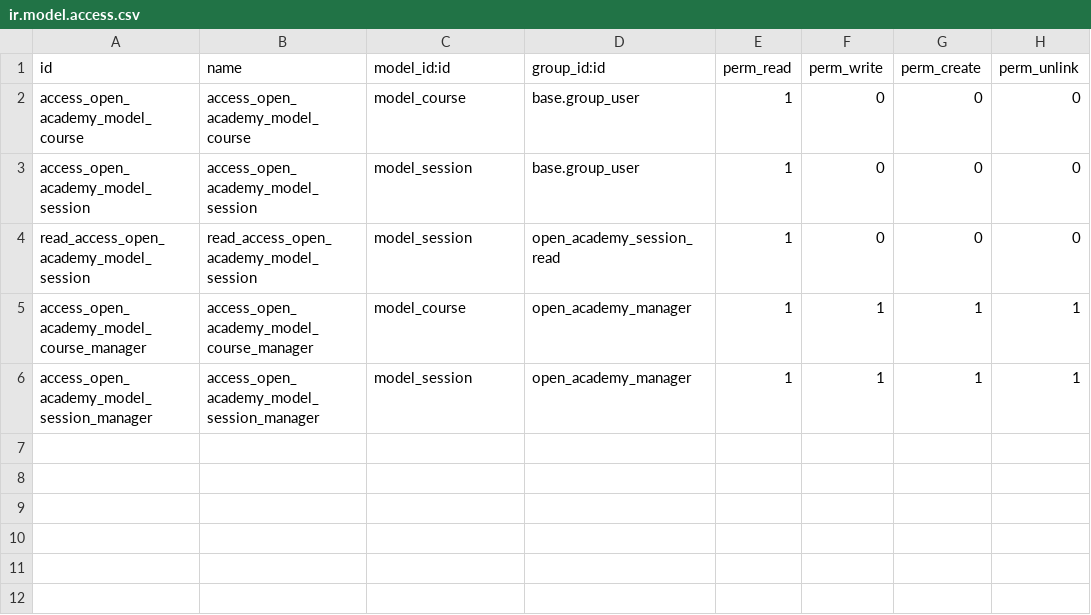
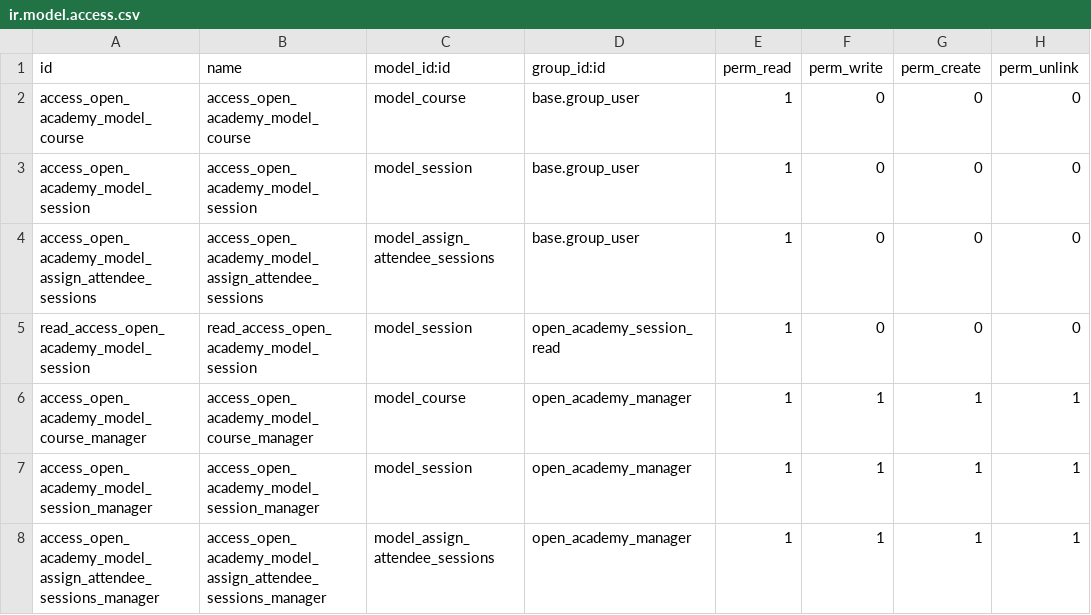
Before and after one commit to payen000/open_academy, a CSV file: open_academy/security/ir.model.access.csv, drawn as a sheet.

Commit message:
[IMP] open_academy: Created Wizard model assign_attendee_sessions with many2one relation to Session and many2many relation to res.partner T#53764

```diff
--- a/open_academy/security/ir.model.access.csv
+++ b/open_academy/security/ir.model.access.csv
@@ -3,2 +3,3 @@ access_open_academy_model_course,access_open_academy_model_course,model_course,b
 access_open_academy_model_session,access_open_academy_model_session,model_session,base.group_user,1,0,0,0
+access_open_academy_model_assign_attendee_sessions,access_open_academy_model_assign_attendee_sessions,model_assign_attendee_sessions,base.group_user,1,0,0,0
 read_access_open_academy_model_session,read_access_open_academy_model_session,model_session,open_academy_session_read,1,0,0,0
@@ -6 +7,2 @@ access_open_academy_model_course_manager,access_open_academy_model_course_manage
 access_open_academy_model_session_manager,access_open_academy_model_session_manager,model_session,open_academy_manager,1,1,1,1
+access_open_academy_model_assign_attendee_sessions_manager,access_open_academy_model_assign_attendee_sessions_manager,model_assign_attendee_sessions,open_academy_manager,1,1,1,1
```
Also changed, not shown: 3 other files.
